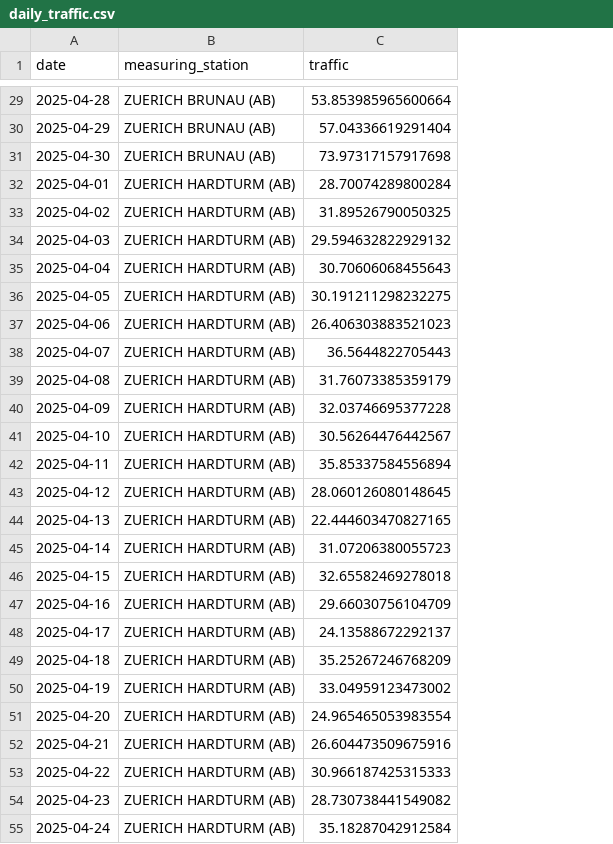
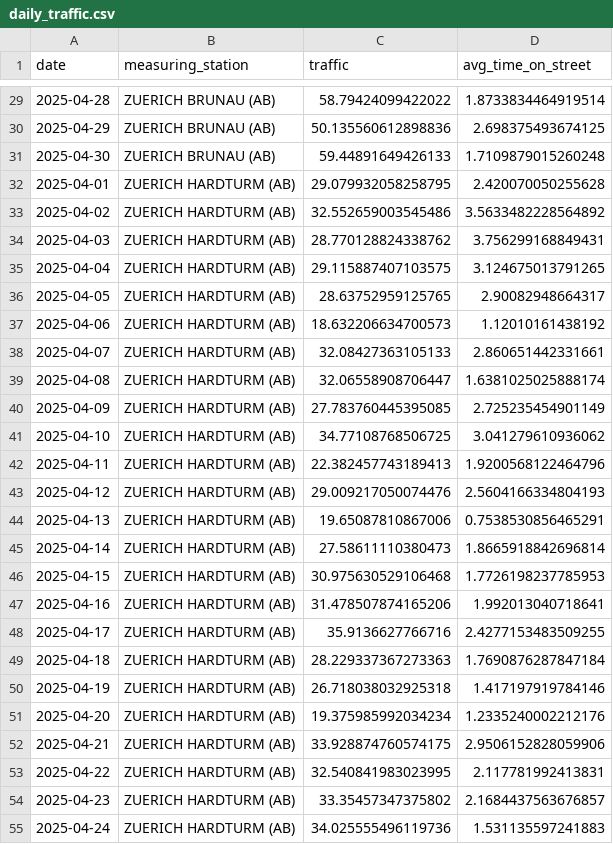
Before and after one commit to agoniko/NASA, a CSV file: sensors_data/historical_traffic/daily_traffic.csv, drawn as a sheet; only a part is shown, gaps mark what is left out; the diff covers the shown part only; the diff names each change by its address in the sheet, - before the commit and + after, or states it on an @@ line.

Commit message:
added syntehtic avg time per care

```diff
--- a/sensors_data/historical_traffic/daily_traffic.csv
+++ b/sensors_data/historical_traffic/daily_traffic.csv
+column D (avg_time_on_street), rows 29-55: 1.8733834464919514 | 2.698375493674125 | 1.7109879015260248 | 2.420070050255628 | 3.5633482228564892 | 3.756299168849431 | 3.124675013791265 | 2.90082948664317 | 1.12010161438192 | 2.860651442331661 | 1.6381025025888174 | 2.725235454901149 | 3.041279610936062 | 1.9200568122464796 | 2.5604166334804193 | 0.7538530856465291 | 1.8665918842696814 | 1.7726198237785953 | 1.992013040718641 | 2.4277153483509255 | 1.7690876287847184 | 1.417197919784146 | 1.2335240002212176 | 2.9506152828059906 | 2.117781992413831 | 2.1684437563676857 | 1.531135597241883
-C29 (traffic): 53.853985965600664
+C29 (traffic): 58.79424099422022
-C30 (traffic): 57.04336619291404
+C30 (traffic): 50.135560612898836
-C31 (traffic): 73.97317157917698
+C31 (traffic): 59.44891649426133
-C32 (traffic): 28.70074289800284
+C32 (traffic): 29.079932058258795
-C33 (traffic): 31.89526790050325
+C33 (traffic): 32.552659003545486
-C34 (traffic): 29.594632822929132
+C34 (traffic): 28.770128824338762
-C35 (traffic): 30.70606068455643
+C35 (traffic): 29.115887407103575
-C36 (traffic): 30.191211298232275
+C36 (traffic): 28.63752959125765
-C37 (traffic): 26.406303883521023
+C37 (traffic): 18.632206634700573
-C38 (traffic): 36.5644822705443
+C38 (traffic): 32.08427363105133
-C39 (traffic): 31.76073385359179
+C39 (traffic): 32.06558908706447
-C40 (traffic): 32.03746695377228
+C40 (traffic): 27.783760445395085
-C41 (traffic): 30.56264476442567
+C41 (traffic): 34.77108768506725
-C42 (traffic): 35.85337584556894
+C42 (traffic): 22.382457743189413
-C43 (traffic): 28.060126080148645
+C43 (traffic): 29.009217050074476
-C44 (traffic): 22.444603470827165
+C44 (traffic): 19.65087810867006
-C45 (traffic): 31.07206380055723
+C45 (traffic): 27.58611110380473
-C46 (traffic): 32.65582469278018
+C46 (traffic): 30.975630529106468
-C47 (traffic): 29.66030756104709
+C47 (traffic): 31.478507874165206
-C48 (traffic): 24.13588672292137
+C48 (traffic): 35.9136627766716
-C49 (traffic): 35.25267246768209
+C49 (traffic): 28.229337367273363
-C50 (traffic): 33.04959123473002
+C50 (traffic): 26.718038032925318
-C51 (traffic): 24.965465053983554
+C51 (traffic): 19.375985992034234
-C52 (traffic): 26.604473509675916
+C52 (traffic): 33.928874760574175
-C53 (traffic): 30.966187425315333
+C53 (traffic): 32.540841983023995
-C54 (traffic): 28.730738441549082
+C54 (traffic): 33.35457347375802
-C55 (traffic): 35.18287042912584
+C55 (traffic): 34.025555496119736
```
Also changed, not shown: 125 edited cells elsewhere in this file, 15 other files.
